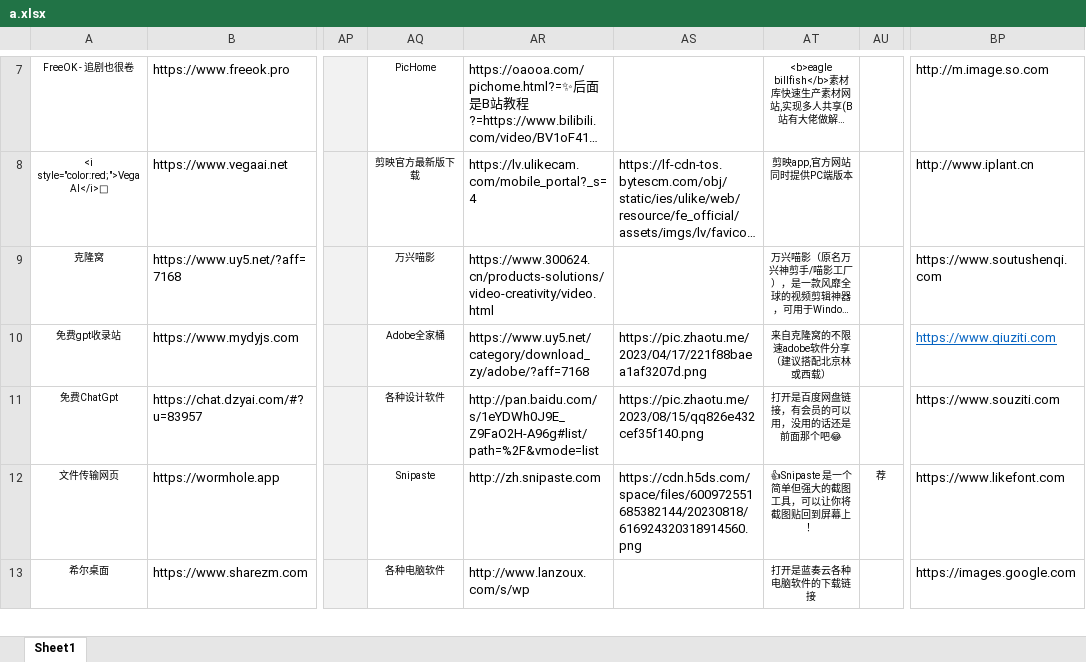
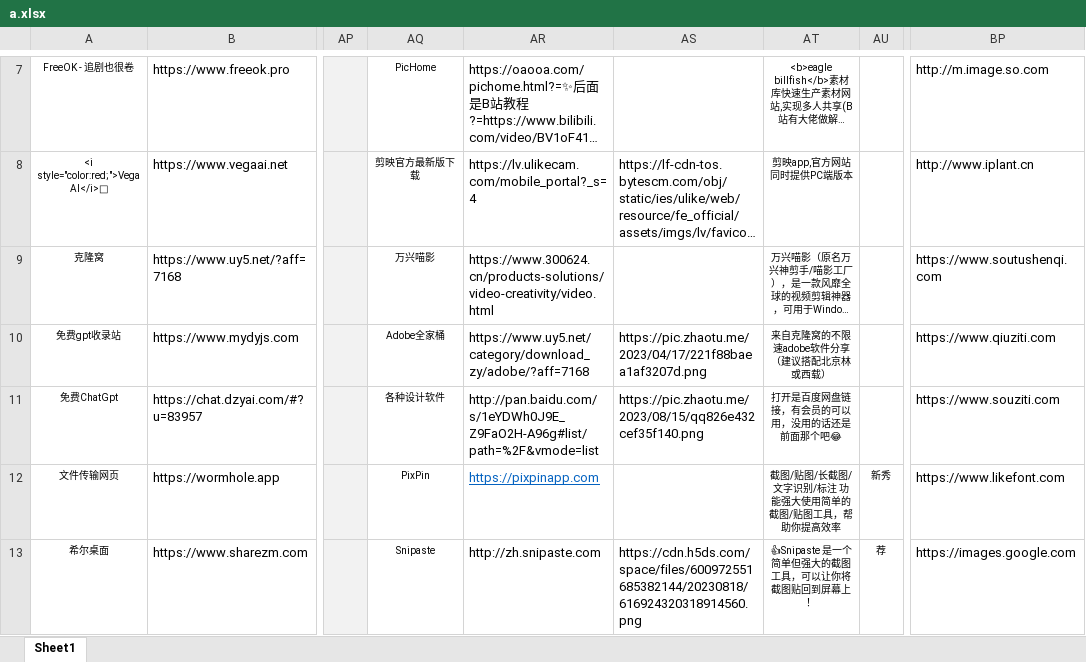
Before and after one commit to xiaolongmr/dh, an Excel workbook: a.xlsx, sheet Sheet1, drawn as a sheet; only a part is shown, gaps mark what is left out; long unchanged cells end in …; values as stored, in another font and other column widths than the file's, no borders; the diff covers the shown part only; the diff names each change by its address in the sheet, - before the commit and + after, or states it on an @@ line.

```diff
--- a/a.xlsx (sheet Sheet1)
+++ b/a.xlsx (sheet Sheet1)
@@ BP10 underline: on → off, text colour: #0563C1 → black @@
-AQ12: Snipaste
+AQ12: PixPin
-AR12: http://zh.snipaste.com
+AR12: https://pixpinapp.com
@@ AR12 underline: off → on, text colour: black → #0563C1 @@
-AS12: https://cdn.h5ds.com/space/files/600972551685382144/20230818/616924320318914560.png
+AS12: (empty)
-AT12: 👍Snipaste 是一个简单但强大的截图工具，可以让你将截图贴回到屏幕上！
+AT12: 截图/贴图/长截图/文字识别/标注 功能强大使用简单的截图/贴图工具，帮助你提高效率
-AU12: 荐
+AU12: 新秀
-AQ13: 各种电脑软件
+AQ13: Snipaste
-AR13: http://www.lanzoux.com/s/wp
+AR13: http://zh.snipaste.com
-AS13: (empty)
+AS13: https://cdn.h5ds.com/space/files/600972551685382144/20230818/616924320318914560.png
-AT13: 打开是蓝奏云各种电脑软件的下载链接
+AT13: 👍Snipaste 是一个简单但强大的截图工具，可以让你将截图贴回到屏幕上！
-AU13: (empty)
+AU13: 荐
```
Also changed, not shown: 27 edited cells elsewhere in this sheet, 1 other file.
